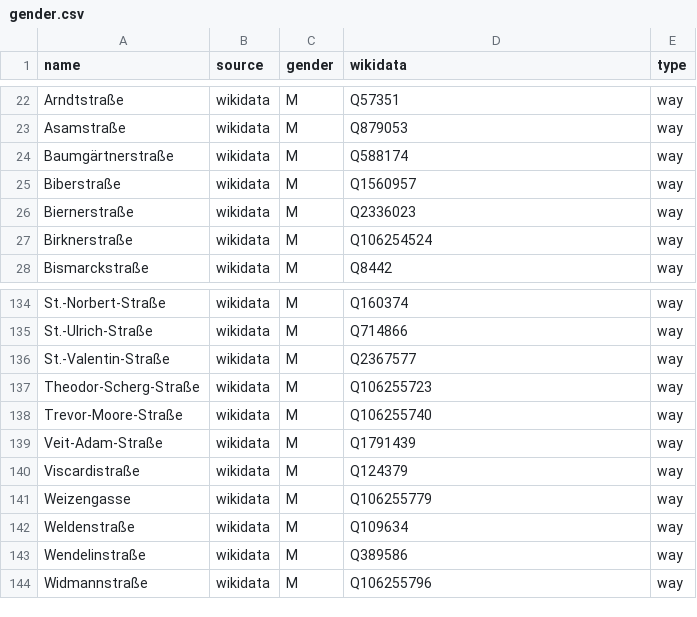
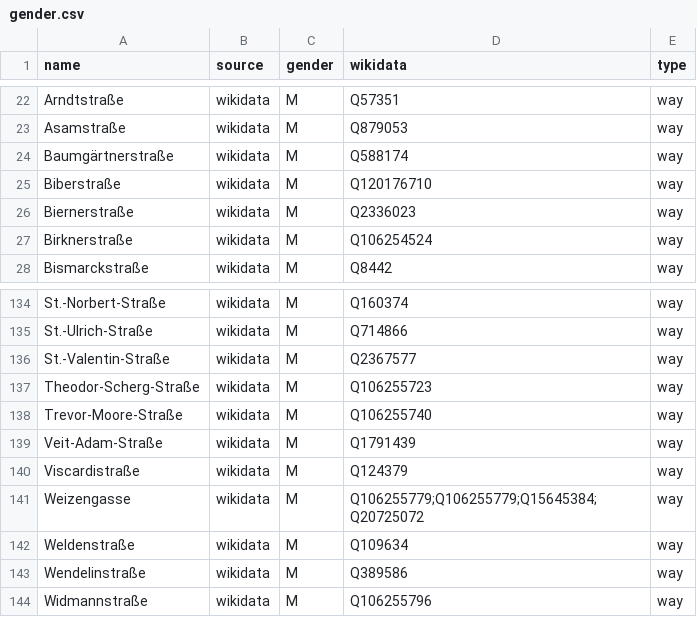
Before and after one commit to EqualStreetNames/equalstreetnames-freising, a CSV file: data/gender.csv, drawn as a sheet; only a part is shown, gaps mark what is left out.

```diff
--- a/data/gender.csv
+++ b/data/gender.csv
@@ -24,3 +24,3 @@ Asamstraße,wikidata,M,Q879053,way
 Baumgärtnerstraße,wikidata,M,Q588174,way
-Biberstraße,wikidata,M,Q1560957,way
+Biberstraße,wikidata,M,Q120176710,way
 Biernerstraße,wikidata,M,Q2336023,way
@@ -140,3 +140,3 @@ Veit-Adam-Straße,wikidata,M,Q1791439,way
 Viscardistraße,wikidata,M,Q124379,way
-Weizengasse,wikidata,M,Q106255779,way
+Weizengasse,wikidata,M,Q106255779;Q106255779;Q15645384;Q20725072,way
 Weldenstraße,wikidata,M,Q109634,way
```
Also changed, not shown: data/other.csv, 3 other files.
